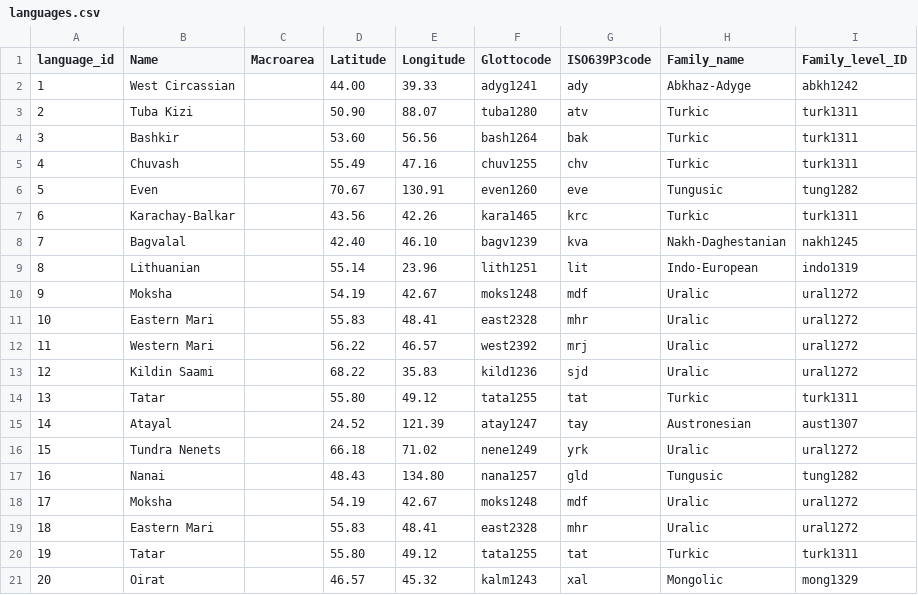
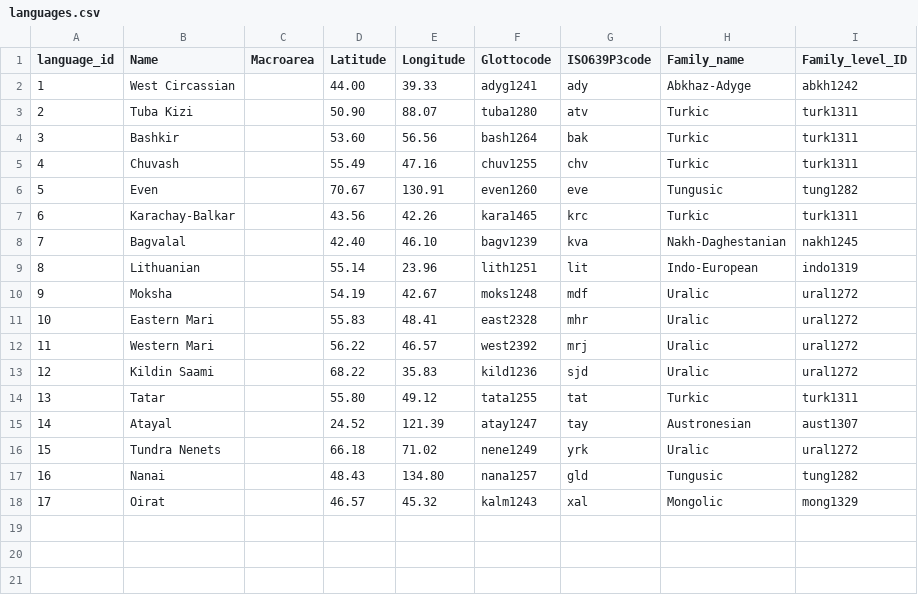
Before and after one commit to hse-adb/ADB, a CSV file: ADB/data/languages.csv, drawn as a sheet; removed rows and columns are numbered as before the commit, all else as after; the diff names each change by its address in the sheet, - before the commit and + after, or states it on an @@ line.

```diff
--- a/ADB/data/languages.csv
+++ b/ADB/data/languages.csv
-row 18: 17 | Moksha |  | 54.19 | 42.67 | moks1248 | mdf | Uralic | ural1272
-row 19: 18 | Eastern Mari |  | 55.83 | 48.41 | east2328 | mhr | Uralic | ural1272
-row 20: 19 | Tatar |  | 55.80 | 49.12 | tata1255 | tat | Turkic | turk1311
@@ column A (language_id) renumbered from row 18 down @@
```
Also changed, not shown: ADB/data/frames.csv, ADB/data/frames_concepticon.csv, 7 other files.
